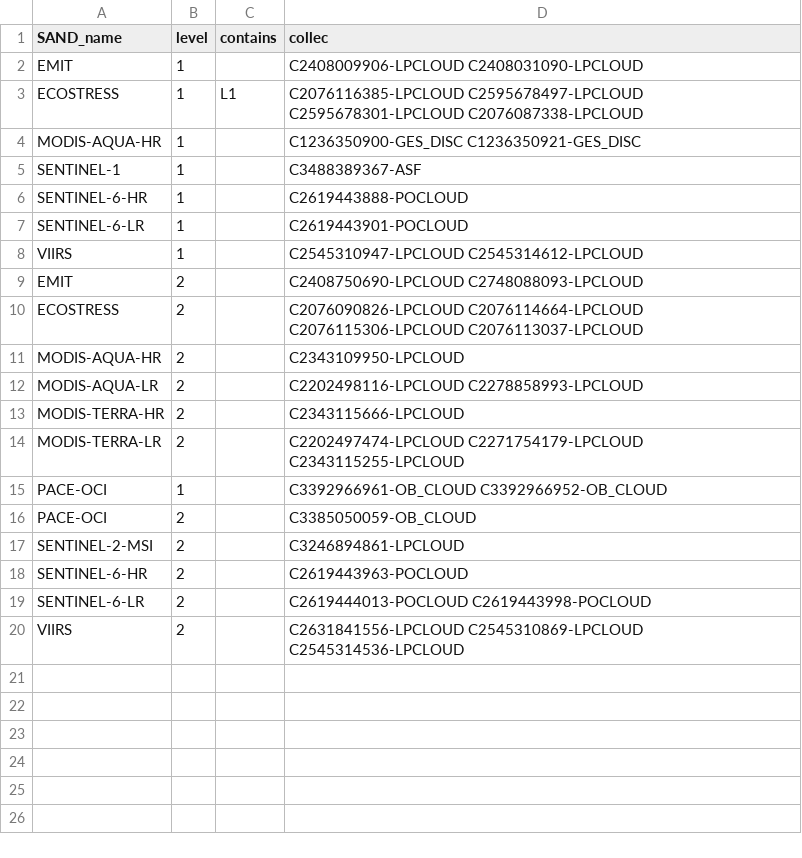
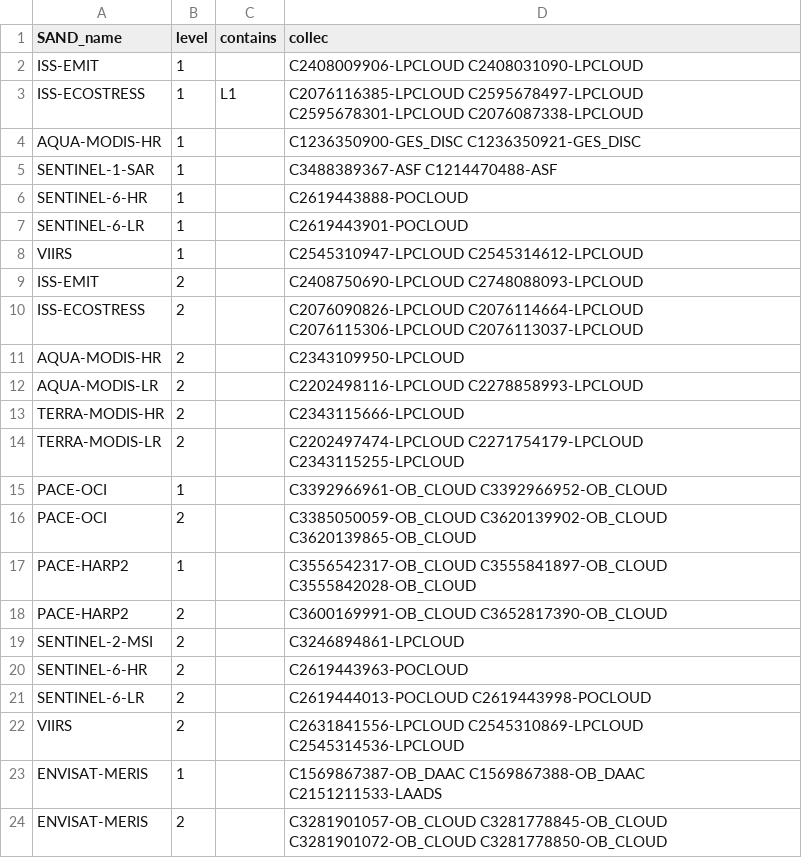
Before and after one commit to hygeos/SAND, a CSV file: sand/collections/nasa.csv, drawn as a sheet.

```diff
--- a/sand/collections/nasa.csv
+++ b/sand/collections/nasa.csv
@@ -1,6 +1,6 @@
 SAND_name,              level,  contains, collec
-EMIT,                   1,      ,         C2408009906-LPCLOUD C2408031090-LPCLOUD
-ECOSTRESS,              1,      L1,       C2076116385-LPCLOUD C2595678497-LPCLOUD C2595678301-LPCLOUD C2076087338-LPCLOUD
-MODIS-AQUA-HR,          1,      ,         C1236350900-GES_DISC C1236350921-GES_DISC
-SENTINEL-1,             1,      ,         C3488389367-ASF
+ISS-EMIT,               1,      ,         C2408009906-LPCLOUD C2408031090-LPCLOUD
+ISS-ECOSTRESS,          1,      L1,       C2076116385-LPCLOUD C2595678497-LPCLOUD C2595678301-LPCLOUD C2076087338-LPCLOUD
+AQUA-MODIS-HR,          1,      ,         C1236350900-GES_DISC C1236350921-GES_DISC
+SENTINEL-1-SAR,         1,      ,         C3488389367-ASF C1214470488-ASF
 SENTINEL-6-HR,          1,      ,         C2619443888-POCLOUD
@@ -8,10 +8,12 @@ SENTINEL-6-LR,          1,      ,         C2619443901-POCLOUD
 VIIRS,                  1,      ,         C2545310947-LPCLOUD C2545314612-LPCLOUD
-EMIT,                   2,      ,         C2408750690-LPCLOUD C2748088093-LPCLOUD
-ECOSTRESS,              2,      ,         C2076090826-LPCLOUD C2076114664-LPCLOUD C2076115306-LPCLOUD C2076113037-LPCLOUD
-MODIS-AQUA-HR,          2,      ,         C2343109950-LPCLOUD
-MODIS-AQUA-LR,          2,      ,         C2202498116-LPCLOUD C2278858993-LPCLOUD
-MODIS-TERRA-HR,         2,      ,         C2343115666-LPCLOUD
-MODIS-TERRA-LR,         2,      ,         C2202497474-LPCLOUD C2271754179-LPCLOUD C2343115255-LPCLOUD
+ISS-EMIT,               2,      ,         C2408750690-LPCLOUD C2748088093-LPCLOUD
+ISS-ECOSTRESS,          2,      ,         C2076090826-LPCLOUD C2076114664-LPCLOUD C2076115306-LPCLOUD C2076113037-LPCLOUD
+AQUA-MODIS-HR,          2,      ,         C2343109950-LPCLOUD
+AQUA-MODIS-LR,          2,      ,         C2202498116-LPCLOUD C2278858993-LPCLOUD
+TERRA-MODIS-HR,         2,      ,         C2343115666-LPCLOUD
+TERRA-MODIS-LR,         2,      ,         C2202497474-LPCLOUD C2271754179-LPCLOUD C2343115255-LPCLOUD
 PACE-OCI,               1,      ,         C3392966961-OB_CLOUD C3392966952-OB_CLOUD
-PACE-OCI,               2,      ,         C3385050059-OB_CLOUD
+PACE-OCI,               2,      ,         C3385050059-OB_CLOUD C3620139902-OB_CLOUD C3620139865-OB_CLOUD
+PACE-HARP2,             1,      ,         C3556542317-OB_CLOUD C3555841897-OB_CLOUD C3555842028-OB_CLOUD
+PACE-HARP2,             2,      ,         C3600169991-OB_CLOUD C3652817390-OB_CLOUD
 SENTINEL-2-MSI,         2,      ,         C3246894861-LPCLOUD
@@ -20 +22,3 @@ SENTINEL-6-LR,          2,      ,         C2619444013-POCLOUD C2619443998-POCLOU
 VIIRS,                  2,      ,         C2631841556-LPCLOUD C2545310869-LPCLOUD C2545314536-LPCLOUD
+ENVISAT-MERIS,          1,      ,         C1569867387-OB_DAAC C1569867388-OB_DAAC C2151211533-LAADS
+ENVISAT-MERIS,          2,      ,         C3281901057-OB_CLOUD C3281778845-OB_CLOUD C3281901072-OB_CLOUD C3281778850-OB_CLOUD
```
Also changed, not shown: sand/collections/cdse.csv, sand/collections/eumdac.csv, 8 other files.
